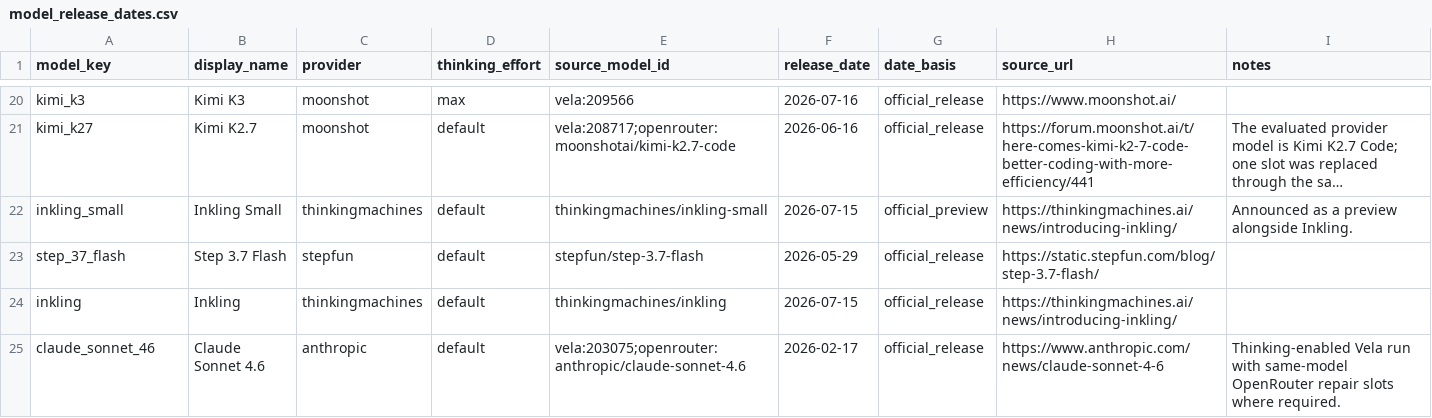
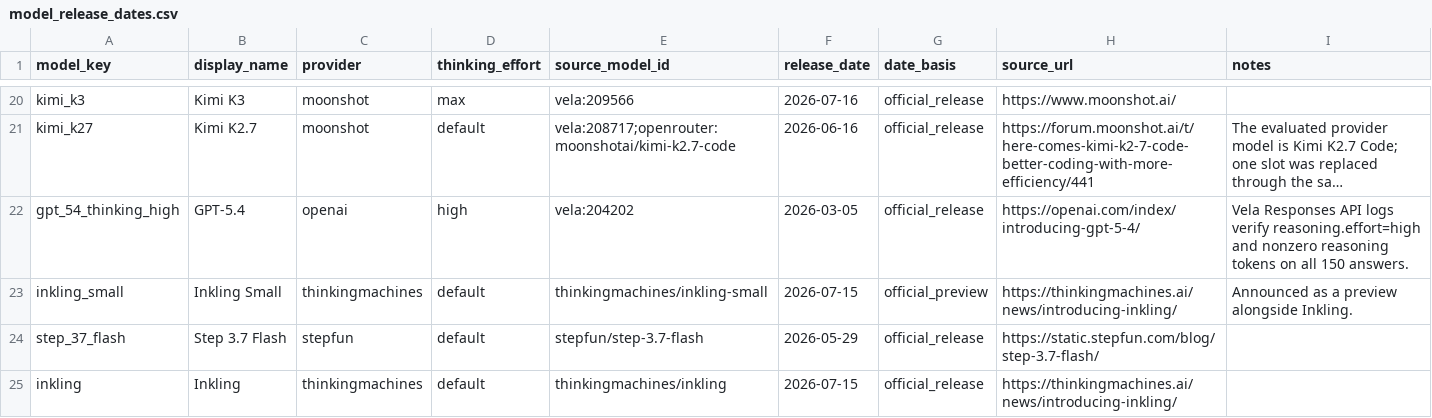
Before and after one commit to Arcadia-1/razavi-bench, a CSV file: docs/data/direct_qa/model_release_dates.csv, drawn as a sheet; only a part is shown, gaps mark what is left out; the shorter side is filled out with more unchanged rows; long unchanged cells end in …; the diff names each change by its address in the sheet, - before the commit and + after, or states it on an @@ line.

Commit message:
Restore verified GPT-5.4 High results

```diff
--- a/docs/data/direct_qa/model_release_dates.csv
+++ b/docs/data/direct_qa/model_release_dates.csv
+row 22: gpt_54_thinking_high | GPT-5.4 | openai | high | vela:204202 | 2026-03-05 | official_release | https://openai.com/index/introducing-gpt-5-4/ | Vela Responses API logs verify reasoning.effort=high and nonzero reasoning tokens on all 150 answers.
```
Also changed, not shown: 6 other files.
